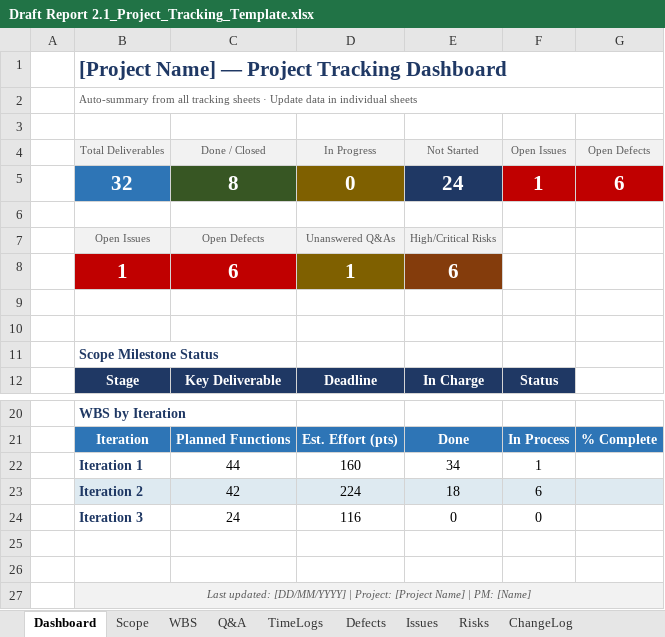
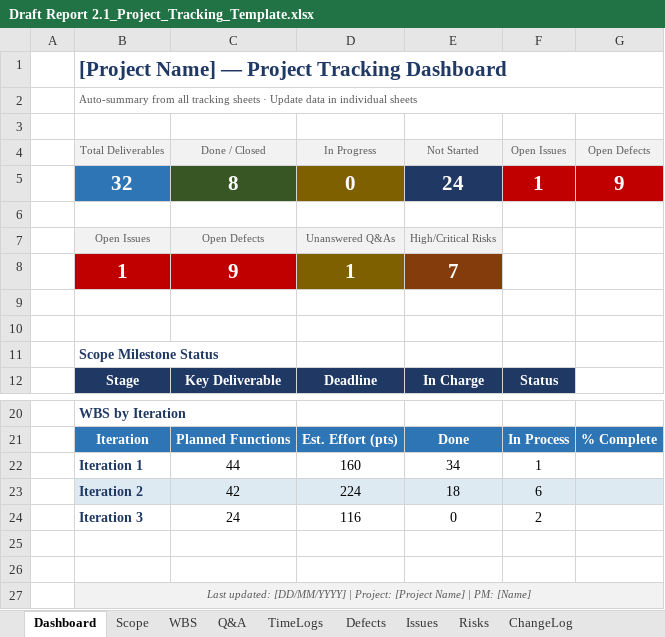
Before and after one commit to arishem51/wes, an Excel workbook: report/Draft Report 2.1_Project_Tracking_Template.xlsx, sheet Dashboard, drawn as a sheet; only a part is shown, gaps mark what is left out; values as stored, in another font and other column widths than the file's, no borders; charts and pictures and conditional formats not drawn; the diff names each change by its address in the sheet, - before the commit and + after, or states it on an @@ line.

```diff
--- a/report/Draft Report 2.1_Project_Tracking_Template.xlsx (sheet Dashboard)
+++ b/report/Draft Report 2.1_Project_Tracking_Template.xlsx (sheet Dashboard)
-G5 (Open Defects): 6
+G5 (Open Defects): 9
-C8 (Done / Closed): 6
+C8 (Done / Closed): 9
-E8 (Not Started): 6
+E8 (Not Started): 7
-F24 (Open Issues): 0
+F24 (Open Issues): 2
```
Also changed, not shown: sheet Defects, sheet Risks, sheet WBS, hidden cells, 33 other files.
